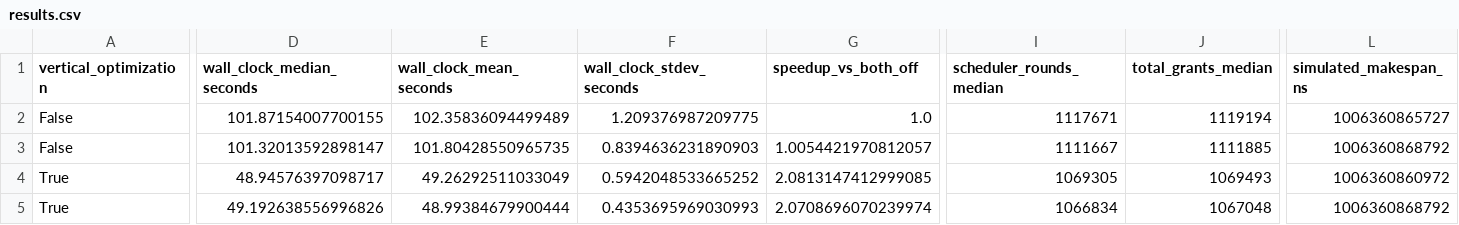
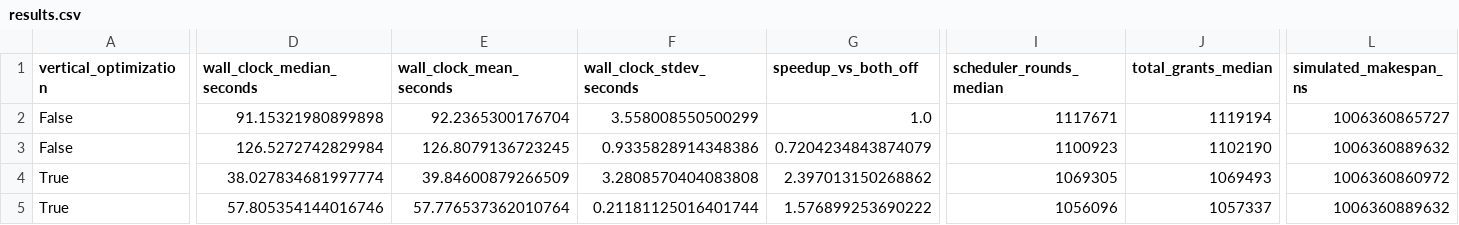
Before and after one commit to tocods/ComposeDES, a CSV file: experiments/atlahs_ablation/grok256/results.csv, drawn as a sheet; only a part is shown, gaps mark what is left out; the diff names each change by its address in the sheet, - before the commit and + after, or states it on an @@ line.

```diff
--- a/experiments/atlahs_ablation/grok256/results.csv
+++ b/experiments/atlahs_ablation/grok256/results.csv
-D2 (wall_clock_median_seconds): 101.87154007700155
+D2 (wall_clock_median_seconds): 91.15321980899898
-E2 (wall_clock_mean_seconds): 102.35836094499489
+E2 (wall_clock_mean_seconds): 92.2365300176704
-F2 (wall_clock_stdev_seconds): 1.209376987209775
+F2 (wall_clock_stdev_seconds): 3.558008550500299
-D3 (wall_clock_median_seconds): 101.32013592898147
+D3 (wall_clock_median_seconds): 126.5272742829984
-E3 (wall_clock_mean_seconds): 101.80428550965735
+E3 (wall_clock_mean_seconds): 126.8079136723245
-F3 (wall_clock_stdev_seconds): 0.8394636231890903
+F3 (wall_clock_stdev_seconds): 0.9335828914348386
-G3 (speedup_vs_both_off): 1.0054421970812057
+G3 (speedup_vs_both_off): 0.7204234843874079
-I3 (scheduler_rounds_median): 1111667
+I3 (scheduler_rounds_median): 1100923
-J3 (total_grants_median): 1111885
+J3 (total_grants_median): 1102190
-L3 (simulated_makespan_ns): 1006360868792
+L3 (simulated_makespan_ns): 1006360889632
-D4 (wall_clock_median_seconds): 48.94576397098717
+D4 (wall_clock_median_seconds): 38.027834681997774
-E4 (wall_clock_mean_seconds): 49.26292511033049
+E4 (wall_clock_mean_seconds): 39.84600879266509
-F4 (wall_clock_stdev_seconds): 0.5942048533665252
+F4 (wall_clock_stdev_seconds): 3.2808570404083808
-G4 (speedup_vs_both_off): 2.0813147412999085
+G4 (speedup_vs_both_off): 2.397013150268862
-D5 (wall_clock_median_seconds): 49.192638556996826
+D5 (wall_clock_median_seconds): 57.805354144016746
-E5 (wall_clock_mean_seconds): 48.99384679900444
+E5 (wall_clock_mean_seconds): 57.776537362010764
-F5 (wall_clock_stdev_seconds): 0.4353695969030993
+F5 (wall_clock_stdev_seconds): 0.21181125016401744
-G5 (speedup_vs_both_off): 2.0708696070239974
+G5 (speedup_vs_both_off): 1.576899253690222
-I5 (scheduler_rounds_median): 1066834
+I5 (scheduler_rounds_median): 1056096
-J5 (total_grants_median): 1067048
+J5 (total_grants_median): 1057337
-L5 (simulated_makespan_ns): 1006360868792
+L5 (simulated_makespan_ns): 1006360889632
```
Also changed, not shown: experiments/atlahs_ablation/all_workloads.csv, experiments/atlahs_ablation/hpcg8/results.csv, 20 other files.
